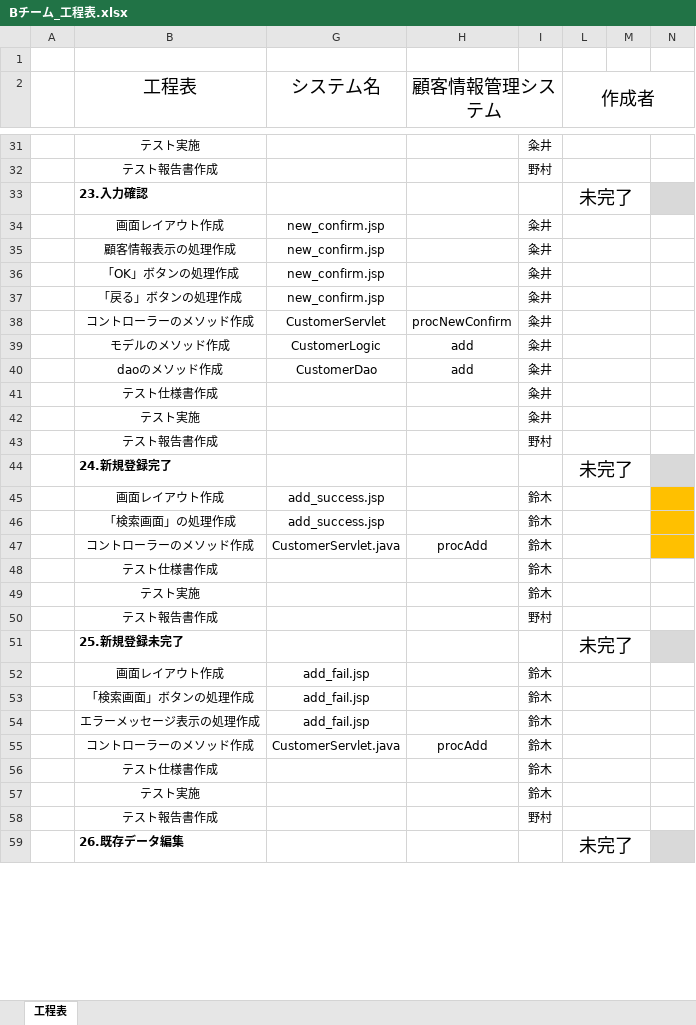
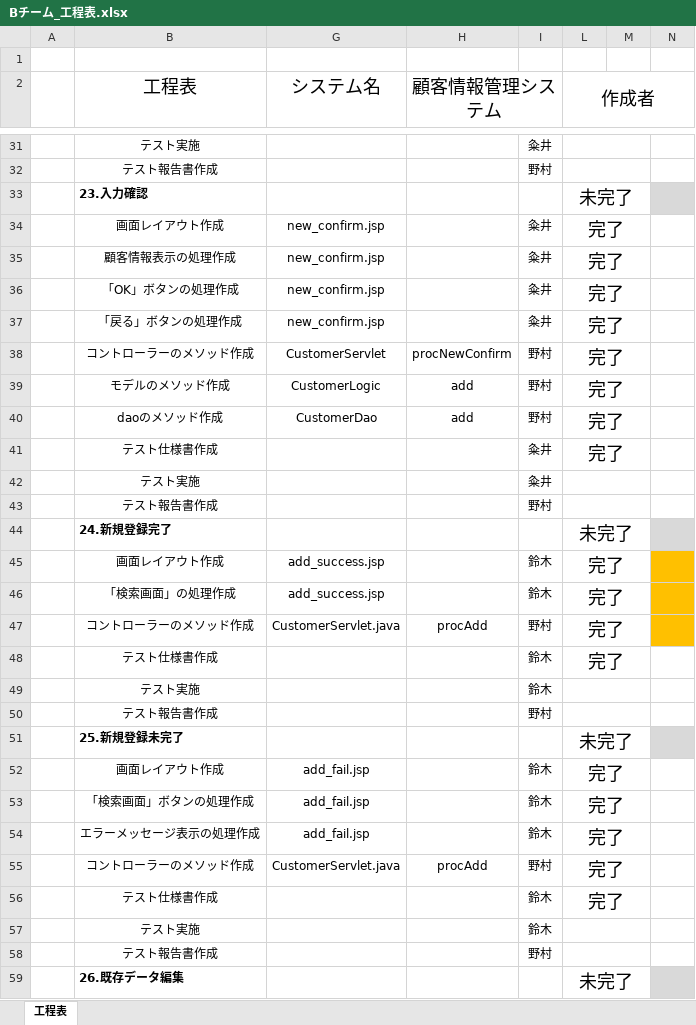
Before and after one commit to tmyk-ykmz/CustomerManage_test, an Excel workbook: CustomerManage/Bチーム_工程表.xlsx, sheet 工程表, drawn as a sheet; only a part is shown, gaps mark what is left out; values as stored, in another font and other column widths than the file's, no borders; conditional formats not drawn; the diff covers the shown part only; the diff names each change by its address in the sheet, - before the commit and + after, or states it on an @@ line.

```diff
--- a/CustomerManage/Bチーム_工程表.xlsx (sheet 工程表)
+++ b/CustomerManage/Bチーム_工程表.xlsx (sheet 工程表)
-L34:L41 (作成者): (empty)
+L34:L41 (作成者): 完了
-I38:I40: 粂井
+I38:I40: 野村
-L45:L48 (作成者): (empty)
+L45:L48 (作成者): 完了
-I47: 鈴木
+I47: 野村
-L52:L56 (作成者): (empty)
+L52:L56 (作成者): 完了
-I55: 鈴木
+I55: 野村
```
Also changed, not shown: 94 edited cells and cell formats elsewhere in this sheet, CustomerManage/＜テスト仕様書、不具合管理表、エビデンス＞/横溝担当/結合テスト仕様書・報告書 「顧客管理 30_38」.xlsx, 3 other files.
